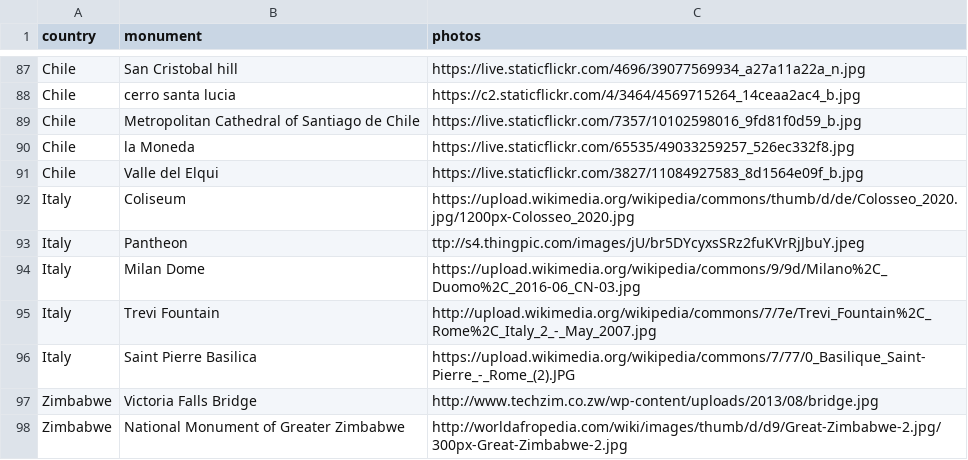
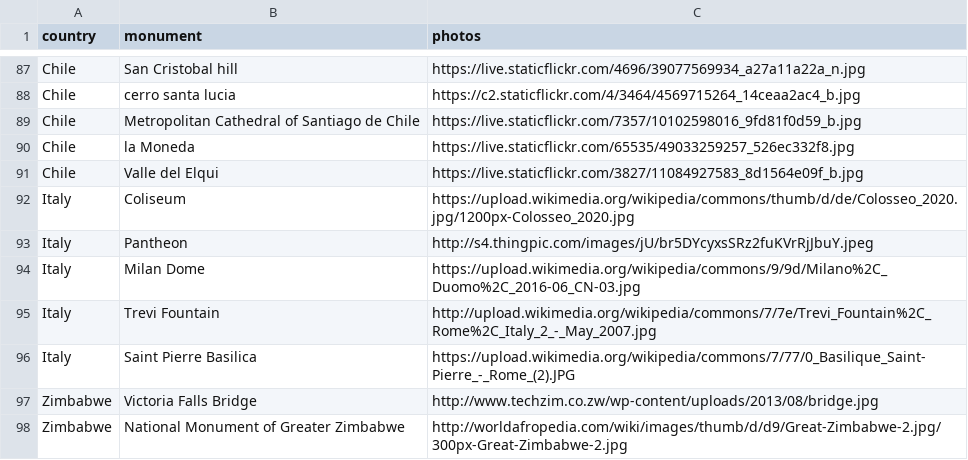
Before and after one commit to MaelBrenterch/data_visualizations, a CSV file: data_monuments_3.csv, drawn as a sheet; only a part is shown, gaps mark what is left out.

Commit message:
Update data_monuments_3.csv

```diff
--- a/data_monuments_3.csv
+++ b/data_monuments_3.csv
@@ -92,3 +92,3 @@ Chile,Valle del Elqui,https://live.staticflickr.com/3827/11084927583_8d1564e09f_
 Italy,Coliseum,https://upload.wikimedia.org/wikipedia/commons/thumb/d/de/Colosseo_2020.jpg/1200px-Colosseo_2020.jpg
-Italy,Pantheon,ttp://s4.thingpic.com/images/jU/br5DYcyxsSRz2fuKVrRjJbuY.jpeg
+Italy,Pantheon,http://s4.thingpic.com/images/jU/br5DYcyxsSRz2fuKVrRjJbuY.jpeg
 Italy,Milan Dome,https://upload.wikimedia.org/wikipedia/commons/9/9d/Milano%2C_Duomo%2C_2016-06_CN-03.jpg
```
